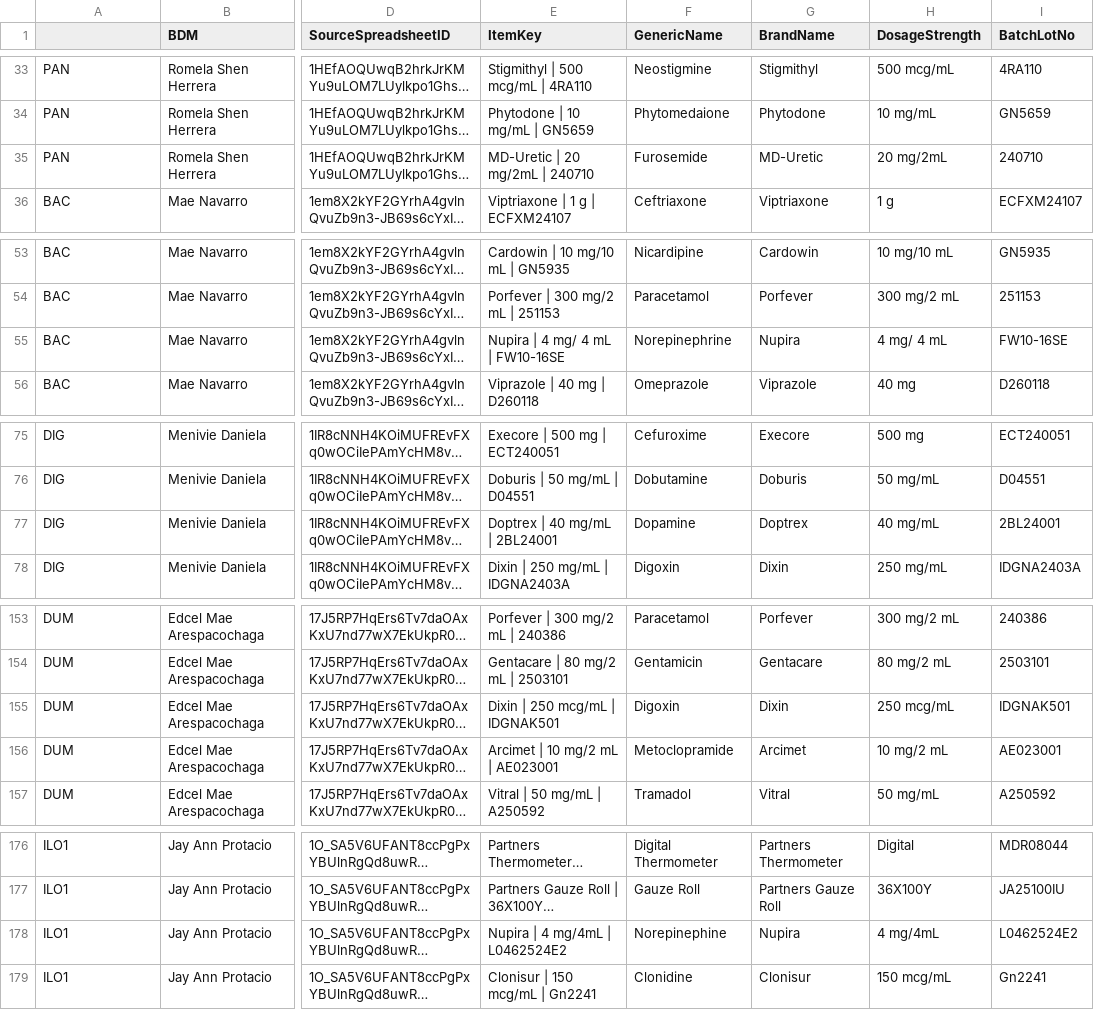
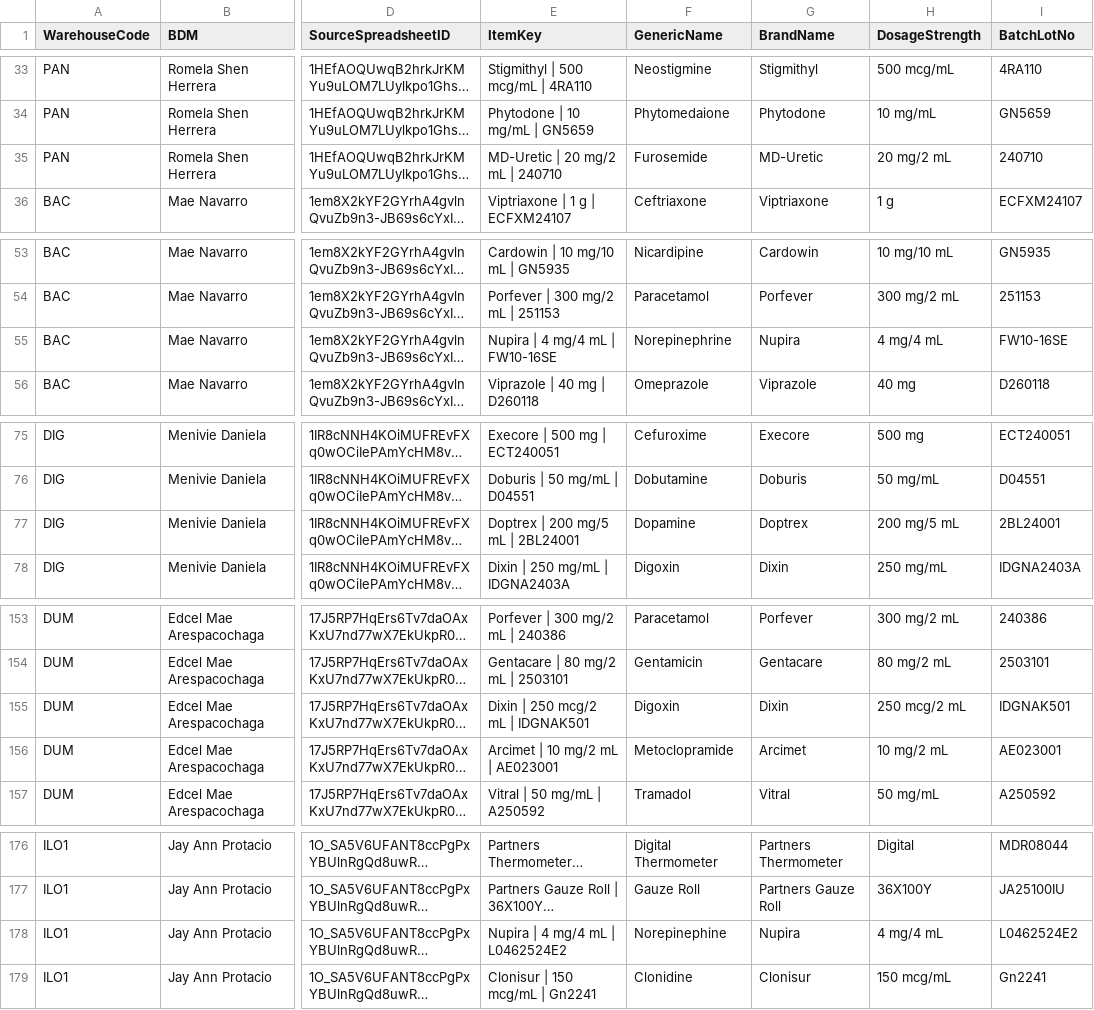
Before and after one commit to SpekyLord/vip-pharmacy-crm, a CSV file: docs/Master Stock on Hand - MASTER_STOCK_ON_HAND.csv, drawn as a sheet; only a part is shown, gaps mark what is left out; long unchanged cells end in …; the diff covers the shown part only; the diff names each change by its address in the sheet, - before the commit and + after, or states it on an @@ line.

```diff
--- a/docs/Master Stock on Hand - MASTER_STOCK_ON_HAND.csv
+++ b/docs/Master Stock on Hand - MASTER_STOCK_ON_HAND.csv
-A1: (empty)
+A1: WarehouseCode
-E35 (ItemKey): MD-Uretic | 20 mg/2mL | 240710
+E35 (ItemKey): MD-Uretic | 20 mg/2 mL | 240710
-H35 (DosageStrength): 20 mg/2mL
+H35 (DosageStrength): 20 mg/2 mL
-E55 (ItemKey): Nupira | 4 mg/ 4 mL | FW10-16SE
+E55 (ItemKey): Nupira | 4 mg/4 mL | FW10-16SE
-H55 (DosageStrength): 4 mg/ 4 mL
+H55 (DosageStrength): 4 mg/4 mL
-E77 (ItemKey): Doptrex | 40 mg/mL | 2BL24001
+E77 (ItemKey): Doptrex | 200 mg/5 mL | 2BL24001
-H77 (DosageStrength): 40 mg/mL
+H77 (DosageStrength): 200 mg/5 mL
-E155 (ItemKey): Dixin | 250 mcg/mL | IDGNAK501
+E155 (ItemKey): Dixin | 250 mcg/2 mL | IDGNAK501
-H155 (DosageStrength): 250 mcg/mL
+H155 (DosageStrength): 250 mcg/2 mL
-E178 (ItemKey): Nupira | 4 mg/4mL | L0462524E2
+E178 (ItemKey): Nupira | 4 mg/4 mL | L0462524E2
-H178 (DosageStrength): 4 mg/4mL
+H178 (DosageStrength): 4 mg/4 mL
```
Also changed, not shown: 52 edited cells elsewhere in this file, docs/MASTER ITEM MASTER - MASTER_ITEM_MASTER.csv, 14 other files.
